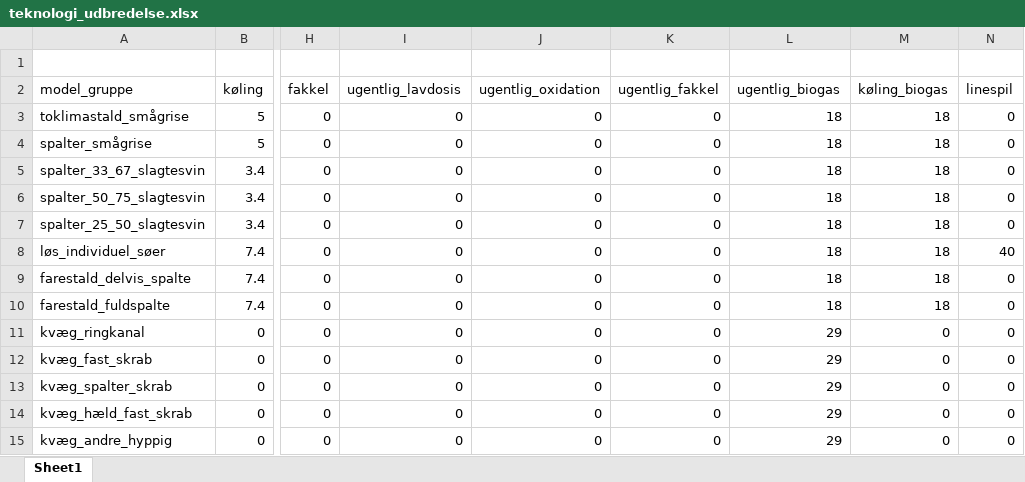
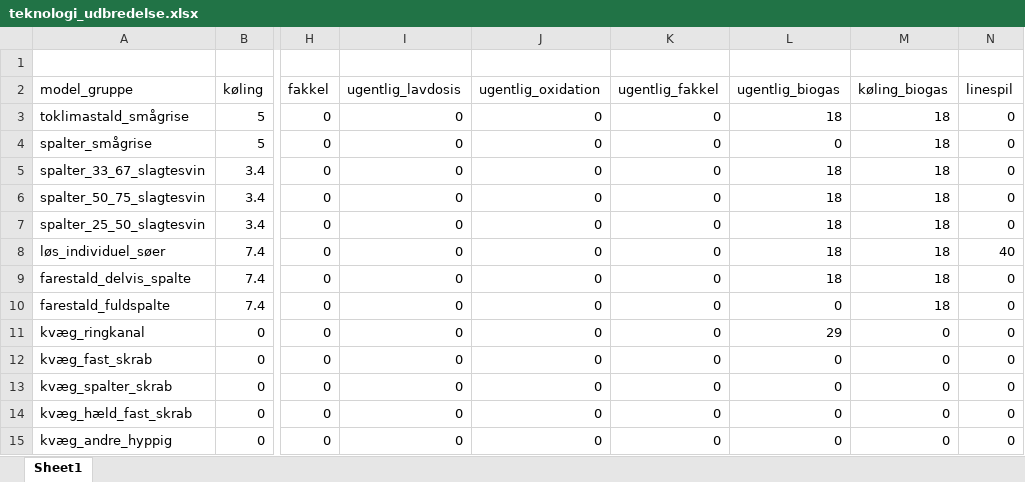
Before and after one commit to AU-BCE-EE/Dalby-2024-KVIK, an Excel workbook: data/teknologi_udbredelse.xlsx, sheet Sheet1, drawn as a sheet; only a part is shown, gaps mark what is left out; values as stored, in another font and other column widths than the file's, no borders; the diff names each change by its address in the sheet, - before the commit and + after, or states it on an @@ line.

```diff
--- a/data/teknologi_udbredelse.xlsx (sheet Sheet1)
+++ b/data/teknologi_udbredelse.xlsx (sheet Sheet1)
-L4 (ugentlig_biogas): 18
+L4 (ugentlig_biogas): 0
-L10 (ugentlig_biogas): 18
+L10 (ugentlig_biogas): 0
-L12:L15 (ugentlig_biogas): 29
+L12:L15 (ugentlig_biogas): 0
```
Also changed, not shown: data/teknologi_potentiale.xlsx, model/Metanproduktion_Arrhenius_v8_30012024.xlsx, 17 other files.
